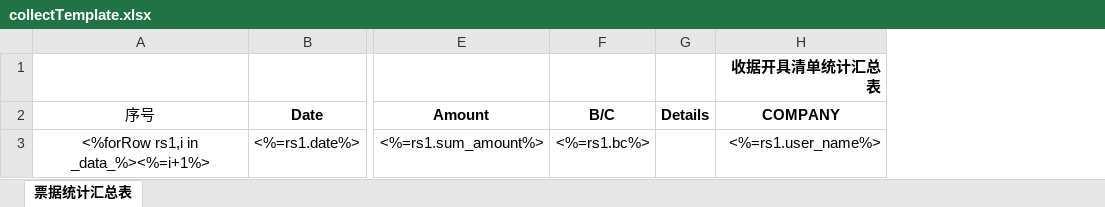
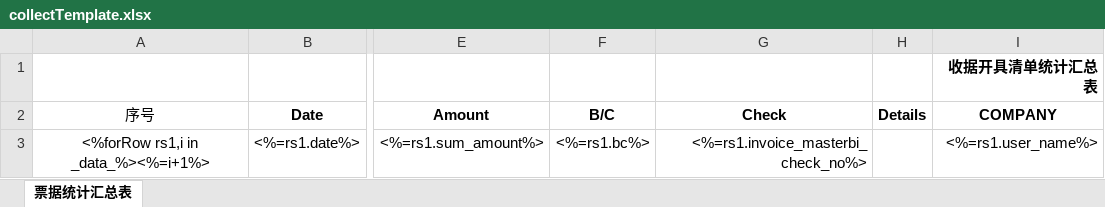
Before and after one commit to LiqunHu/zhongtan-server, an Excel workbook: excelTemplate/collectTemplate.xlsx, sheet 票据统计汇总表, drawn as a sheet; only a part is shown, gaps mark what is left out; values as stored, in another font and other column widths than the file's, no borders; the diff names each change by its address in the sheet, - before the commit and + after, or states it on an @@ line.

```diff
--- a/excelTemplate/collectTemplate.xlsx (sheet 票据统计汇总表)
+++ b/excelTemplate/collectTemplate.xlsx (sheet 票据统计汇总表)
+column G (Check), row 3: <%=rs1.invoice_masterbi_check_no%>
```
Also changed, not shown: 2 other files.
